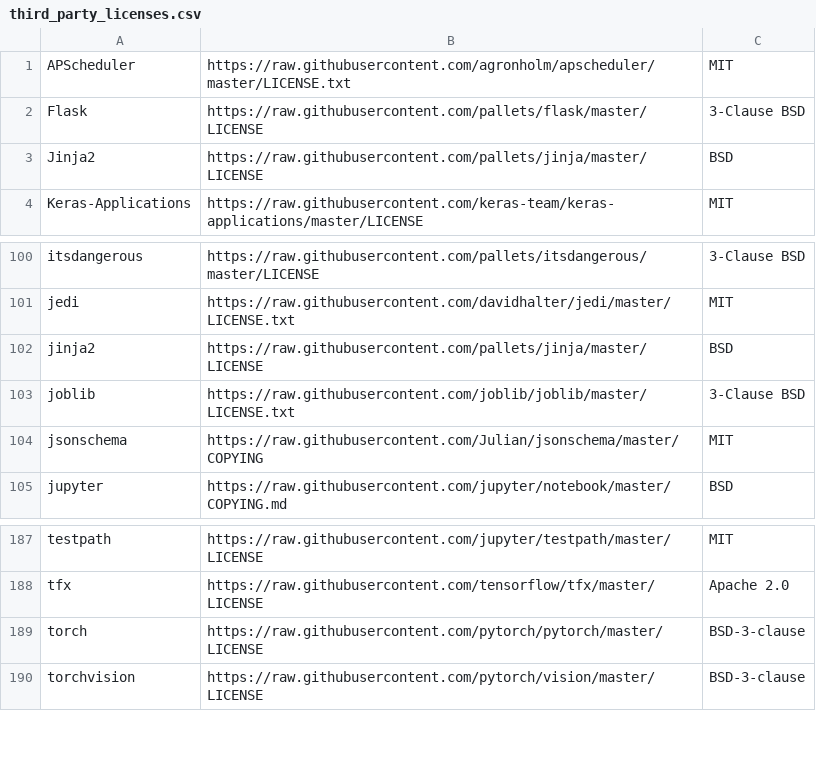
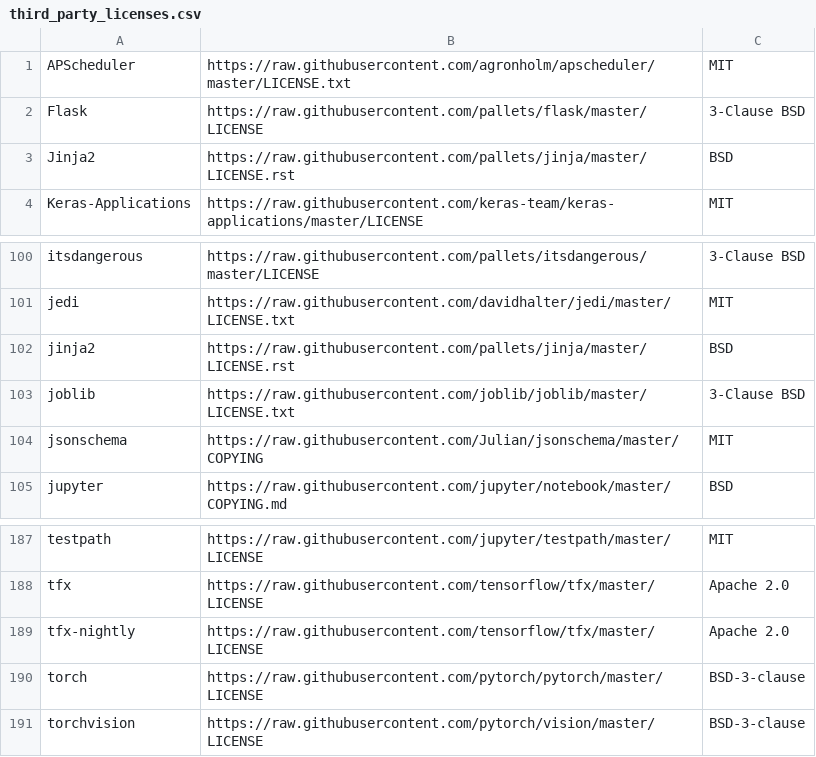
Before and after one commit to tensorflow/tfx, a CSV file: tfx/tools/docker/third_party_licenses.csv, drawn as a sheet; only a part is shown, gaps mark what is left out.

Commit message:
Fix license.csv one more time.
PiperOrigin-RevId: 258676960

```diff
--- a/tfx/tools/docker/third_party_licenses.csv
+++ b/tfx/tools/docker/third_party_licenses.csv
@@ -2,3 +2,3 @@ APScheduler,https://raw.githubusercontent.com/agronholm/apscheduler/master/LICEN
 Flask,https://raw.githubusercontent.com/pallets/flask/master/LICENSE,3-Clause BSD
-Jinja2,https://raw.githubusercontent.com/pallets/jinja/master/LICENSE,BSD
+Jinja2,https://raw.githubusercontent.com/pallets/jinja/master/LICENSE.rst,BSD
 Keras-Applications,https://raw.githubusercontent.com/keras-team/keras-applications/master/LICENSE,MIT
@@ -101,3 +101,3 @@ itsdangerous,https://raw.githubusercontent.com/pallets/itsdangerous/master/LICEN
 jedi,https://raw.githubusercontent.com/davidhalter/jedi/master/LICENSE.txt,MIT
-jinja2,https://raw.githubusercontent.com/pallets/jinja/master/LICENSE,BSD
+jinja2,https://raw.githubusercontent.com/pallets/jinja/master/LICENSE.rst,BSD
 joblib,https://raw.githubusercontent.com/joblib/joblib/master/LICENSE.txt,3-Clause BSD
@@ -188,2 +188,3 @@ testpath,https://raw.githubusercontent.com/jupyter/testpath/master/LICENSE,MIT
 tfx,https://raw.githubusercontent.com/tensorflow/tfx/master/LICENSE,Apache 2.0
+tfx-nightly,https://raw.githubusercontent.com/tensorflow/tfx/master/LICENSE,Apache 2.0
 torch,https://raw.githubusercontent.com/pytorch/pytorch/master/LICENSE,BSD-3-clause
```
